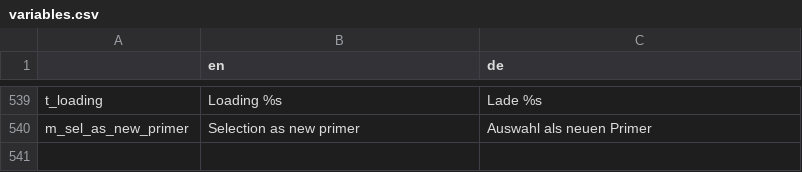
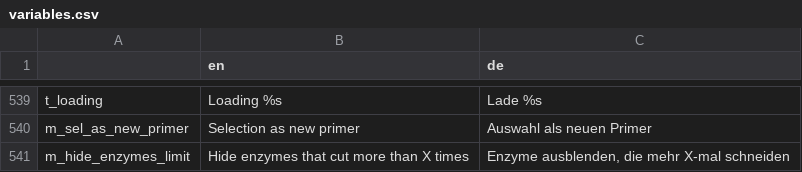
Before and after one commit to GENtle-persons/gentle-m, a CSV file: trunk/variables.csv, drawn as a sheet; only a part is shown, gaps mark what is left out; the diff names each change by its address in the sheet, - before the commit and + after, or states it on an @@ line.

```diff
--- a/trunk/variables.csv
+++ b/trunk/variables.csv
+row 541: m_hide_enzymes_limit | Hide enzymes that cut more than X times | Enzyme ausblenden, die mehr X-mal schneiden
```
Also changed, not shown: 6 other files.
